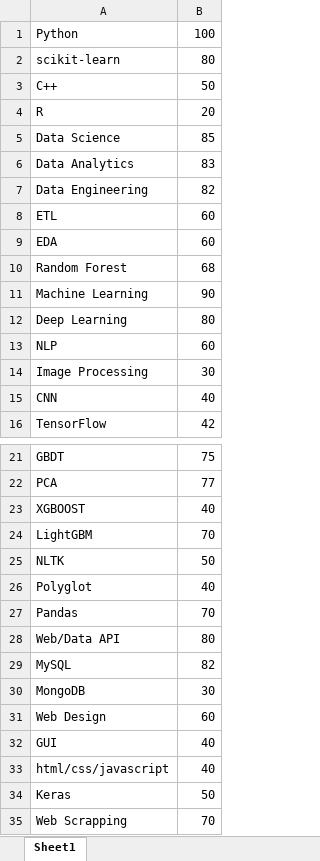
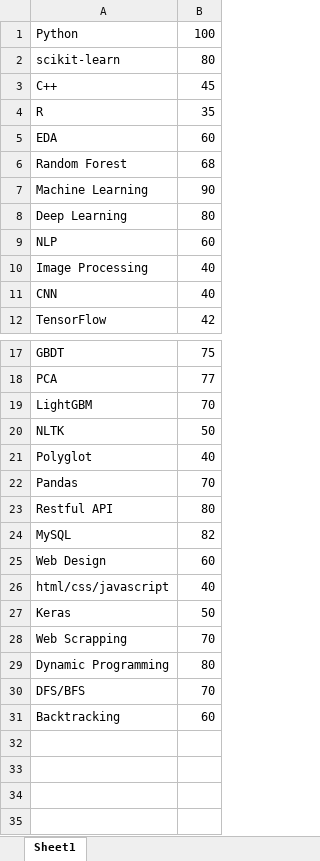
Before and after one commit to mohanliu/mohanliu.github.io, an Excel workbook: word_cloud_weights.xlsx, sheet Sheet1, drawn as a sheet; only a part is shown, gaps mark what is left out; values as stored, in another font and other column widths than the file's, no borders; removed rows and columns are numbered as before the commit, all else as after; the diff names each change by its address in the sheet, - before the commit and + after, or states it on an @@ line.

```diff
--- a/word_cloud_weights.xlsx (sheet Sheet1)
+++ b/word_cloud_weights.xlsx (sheet Sheet1)
-B3: 50
+B3: 45
-B4: 20
+B4: 35
-row 5: Data Science | 85
-row 6: Data Analytics | 83
-row 7: Data Engineering | 82
-row 8: ETL | 60
-B10: 30
+B10: 40
-row 23: XGBOOST | 40
-A23: Web/Data API
+A23: Restful API
-row 30: MongoDB | 30
-row 32: GUI | 40
+row 29: Dynamic Programming | 80
+row 30: DFS/BFS | 70
+row 31: Backtracking | 60
```
Also changed, not shown: 1 other file.
